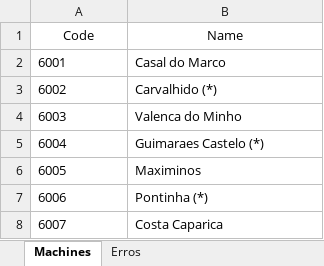
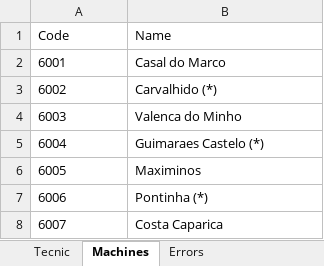
Before and after one commit to JoaoGouveia24/DailyReportOrganizer, an Excel workbook: DailyReport/ConsoleGeneratedReport/Data/Data.xlsx, sheet Machines, drawn as a sheet; only a part is shown; values as stored, in another font and other column widths than the file's, no borders; table styles not drawn; the diff names each change by its address in the sheet, - before the commit and + after, or states it on an @@ line.

```diff
--- a/DailyReport/ConsoleGeneratedReport/Data/Data.xlsx (sheet Machines)
+++ b/DailyReport/ConsoleGeneratedReport/Data/Data.xlsx (sheet Machines)
-sheet tab: Erros
+sheet tab: Tecnic
+sheet tab: Errors
-A1:B1 alignment: center
+A1:B1 alignment: left
```
Also changed, not shown: DailyReport/ConsoleGeneratedReport/report (REPLACE)/Report_Day.xlsx, 38 other files.
